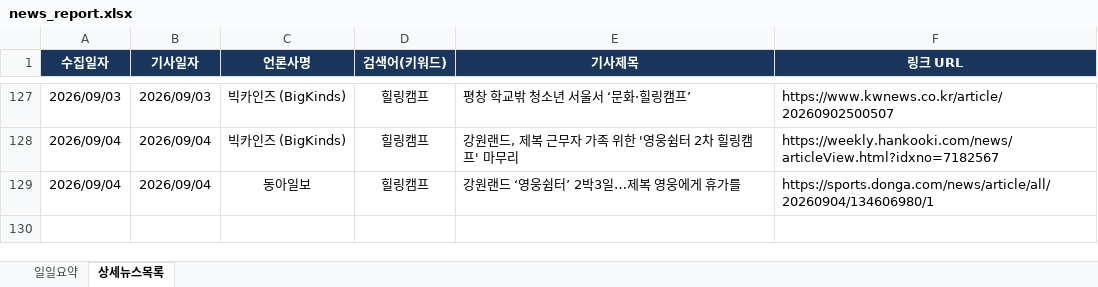
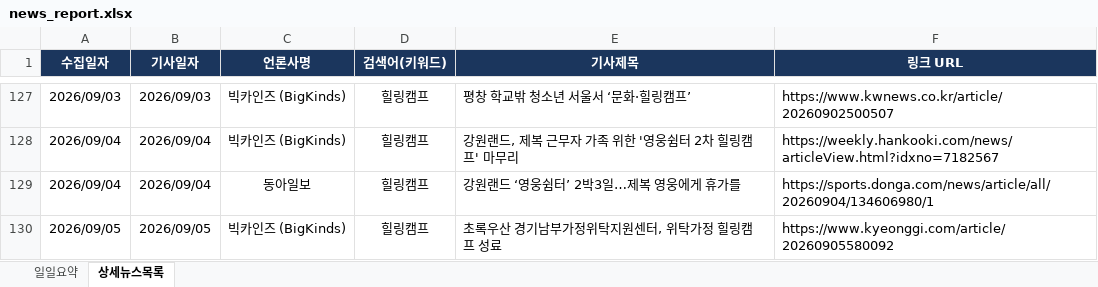
Before and after one commit to ParkJaeHwanOriginal/-_-, an Excel workbook: news_report.xlsx, sheet 상세뉴스목록, drawn as a sheet; only a part is shown, gaps mark what is left out; values as stored, in another font and other column widths than the file's, no borders; the diff names each change by its address in the sheet, - before the commit and + after, or states it on an @@ line.

```diff
--- a/news_report.xlsx (sheet 상세뉴스목록)
+++ b/news_report.xlsx (sheet 상세뉴스목록)
+row 130: 2026/09/05 | 2026/09/05 | 빅카인즈 (BigKinds) | 힐링캠프 | 초록우산 경기남부가정위탁지원센터, 위탁가정 힐링캠프 성료 | https://www.kyeonggi.com/article/20260905580092
```
Also changed, not shown: sheet 일일요약.
